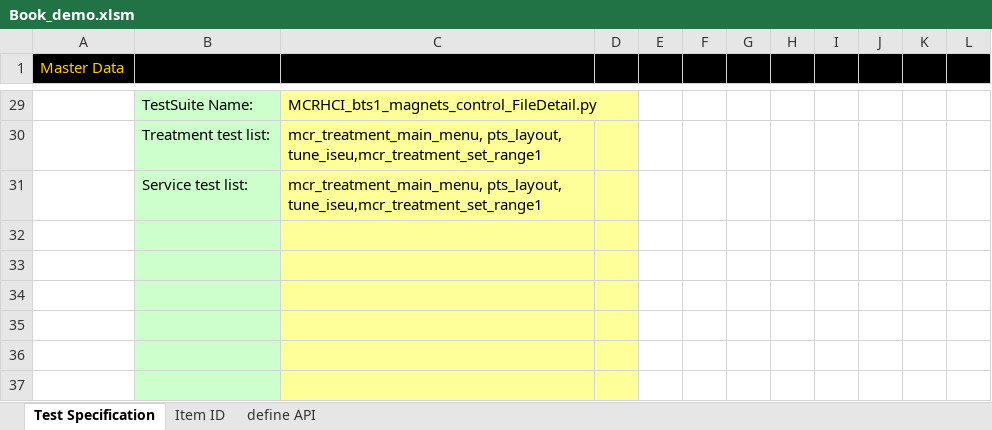
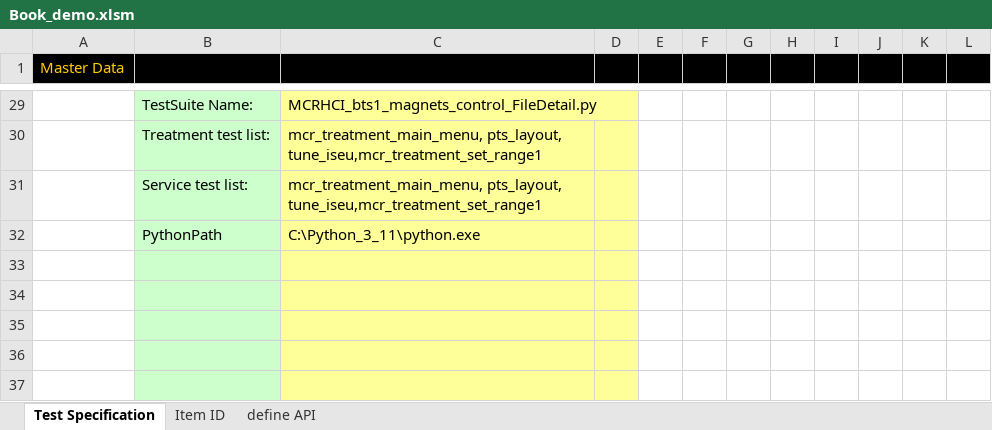
Before and after one commit to luucongdac/VBA, an Excel workbook: Book_demo.xlsm, sheet Test Specification, drawn as a sheet; only a part is shown, gaps mark what is left out; values as stored, in another font and other column widths than the file's, no borders; conditional formats not drawn; the diff names each change by its address in the sheet, - before the commit and + after, or states it on an @@ line.

Commit message:
update

```diff
--- a/Book_demo.xlsm (sheet Test Specification)
+++ b/Book_demo.xlsm (sheet Test Specification)
-row 32: (empty)
+row 32:  | PythonPath | C:\Python_3_11\python.exe
```
